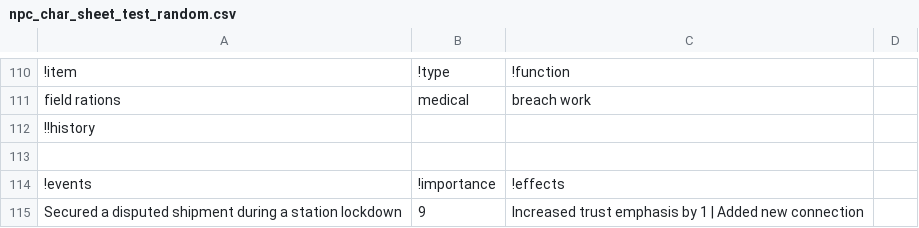
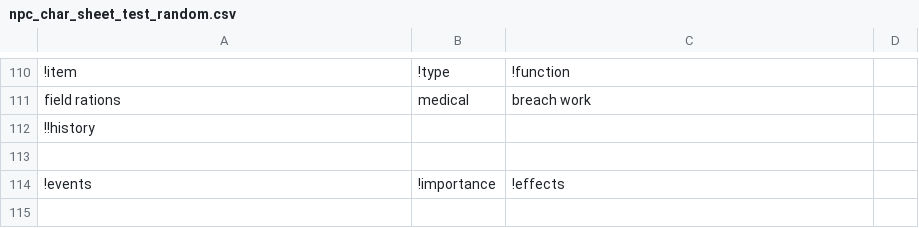
Before and after one commit to Vestigial-Armory/npc, a CSV file: webapp/public/npc_char_sheet_test_random.csv, drawn as a sheet; only a part is shown, gaps mark what is left out; the diff names each change by its address in the sheet, - before the commit and + after, or states it on an @@ line.

```diff
--- a/webapp/public/npc_char_sheet_test_random.csv
+++ b/webapp/public/npc_char_sheet_test_random.csv
-row 115: Secured a disputed shipment during a station lockdown | 9 | Increased trust emphasis by 1 | Added new connection
```
